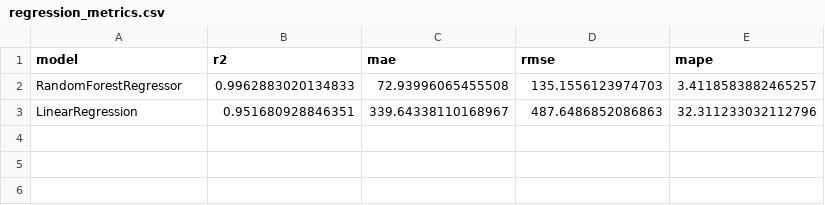
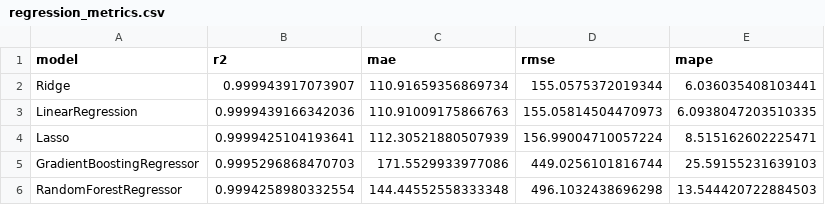
Before and after one commit to DipayanAwsm/clvUpdate, a CSV file: backend/reports/metrics/regression_metrics.csv, drawn as a sheet.

```diff
--- a/backend/reports/metrics/regression_metrics.csv
+++ b/backend/reports/metrics/regression_metrics.csv
@@ -1,3 +1,6 @@
 model,r2,mae,rmse,mape
-RandomForestRegressor,0.9962883020134833,72.93996065455508,135.1556123974703,3.4118583882465257
-LinearRegression,0.951680928846351,339.64338110168967,487.6486852086863,32.311233032112796
+Ridge,0.999943917073907,110.91659356869734,155.0575372019344,6.036035408103441
+LinearRegression,0.9999439166342036,110.91009175866763,155.05814504470973,6.0938047203510335
+Lasso,0.9999425104193641,112.30521880507939,156.99004710057224,8.515162602225471
+GradientBoostingRegressor,0.9995296868470703,171.5529933977086,449.0256101816744,25.59155231639103
+RandomForestRegressor,0.9994258980332554,144.44552558333348,496.1032438696298,13.544420722884503
```
Also changed, not shown: backend/data/sample_input/prediction_sample.csv, backend/reports/metrics/categorical_summary.csv, 27 other files.
